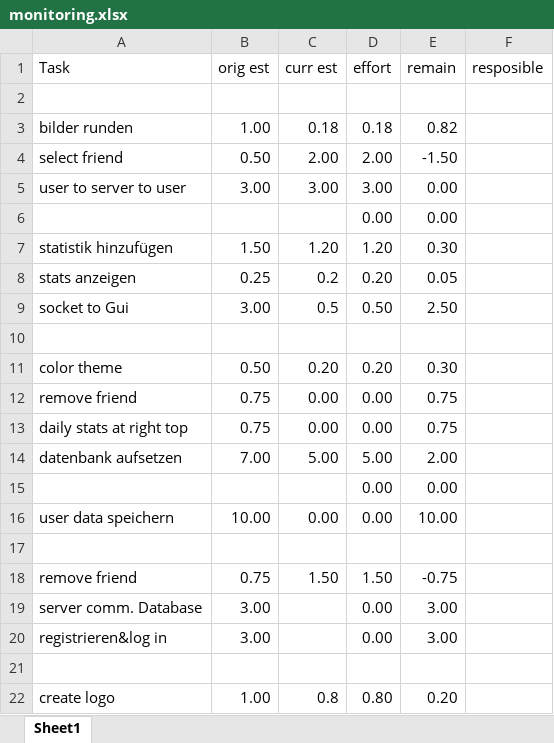
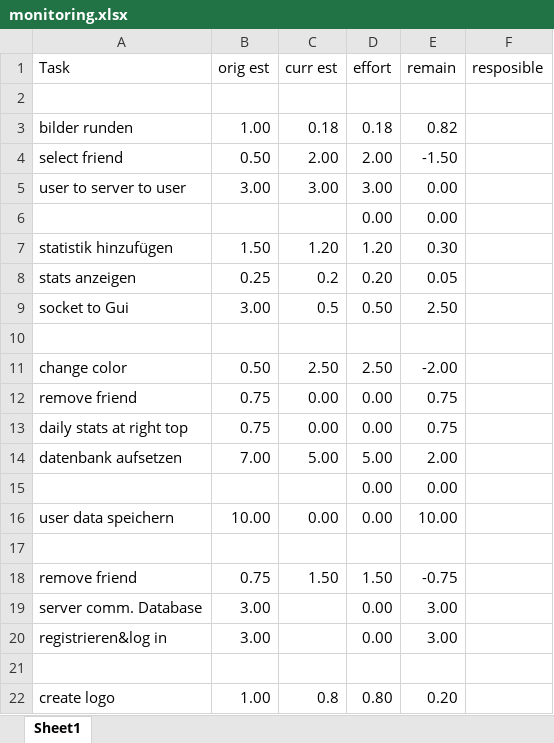
Before and after one commit to ThomasAnt/CHAT-PACK, an Excel workbook: monitoring.xlsx, sheet Sheet1, drawn as a sheet; values as stored, in another font and other column widths than the file's, no borders; conditional formats not drawn; removed rows and columns are numbered as before the commit, all else as after; the diff names each change by its address in the sheet, - before the commit and + after, or states it on an @@ line.

Commit message:
added task

```diff
--- a/monitoring.xlsx (sheet Sheet1)
+++ b/monitoring.xlsx (sheet Sheet1)
-row 11: color theme | 0.50 | 0.20 | 0.20 | 0.30
+row 11: change color | 0.50 | 2.50 | 2.50 | -2.00
```
